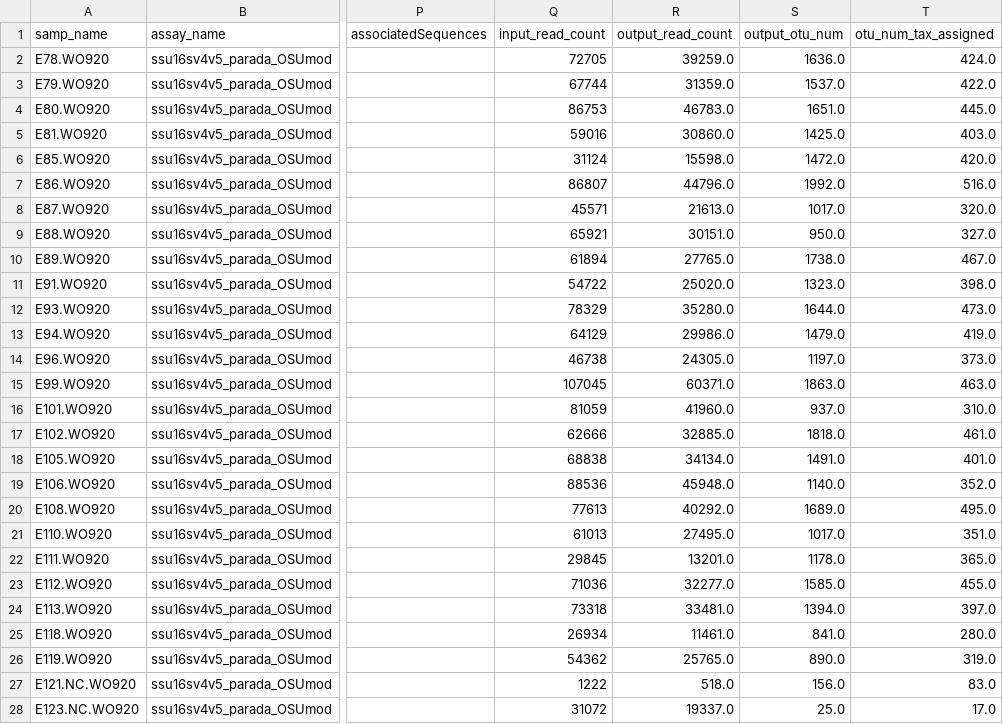
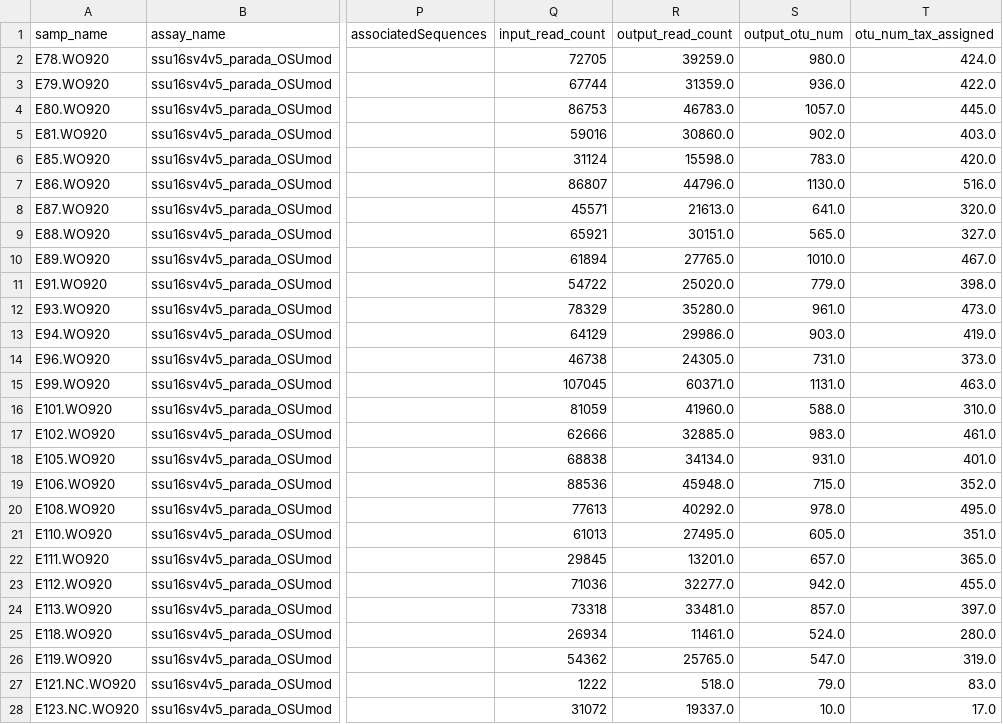
Before and after one commit to NOAA-PMEL/FAIRe-Mapping, a CSV file: runs/osu894/data/osu894_faire.csv, drawn as a sheet; only a part is shown, gaps mark what is left out; the diff covers the shown part only; the diff names each change by its address in the sheet, - before the commit and + after, or states it on an @@ line.

```diff
--- a/runs/osu894/data/osu894_faire.csv
+++ b/runs/osu894/data/osu894_faire.csv
-S2 (output_otu_num): 1636.0
+S2 (output_otu_num): 980.0
-S3 (output_otu_num): 1537.0
+S3 (output_otu_num): 936.0
-S4 (output_otu_num): 1651.0
+S4 (output_otu_num): 1057.0
-S5 (output_otu_num): 1425.0
+S5 (output_otu_num): 902.0
-S6 (output_otu_num): 1472.0
+S6 (output_otu_num): 783.0
-S7 (output_otu_num): 1992.0
+S7 (output_otu_num): 1130.0
-S8 (output_otu_num): 1017.0
+S8 (output_otu_num): 641.0
-S9 (output_otu_num): 950.0
+S9 (output_otu_num): 565.0
-S10 (output_otu_num): 1738.0
+S10 (output_otu_num): 1010.0
-S11 (output_otu_num): 1323.0
+S11 (output_otu_num): 779.0
-S12 (output_otu_num): 1644.0
+S12 (output_otu_num): 961.0
-S13 (output_otu_num): 1479.0
+S13 (output_otu_num): 903.0
-S14 (output_otu_num): 1197.0
+S14 (output_otu_num): 731.0
-S15 (output_otu_num): 1863.0
+S15 (output_otu_num): 1131.0
-S16 (output_otu_num): 937.0
+S16 (output_otu_num): 588.0
-S17 (output_otu_num): 1818.0
+S17 (output_otu_num): 983.0
-S18 (output_otu_num): 1491.0
+S18 (output_otu_num): 931.0
-S19 (output_otu_num): 1140.0
+S19 (output_otu_num): 715.0
-S20 (output_otu_num): 1689.0
+S20 (output_otu_num): 978.0
-S21 (output_otu_num): 1017.0
+S21 (output_otu_num): 605.0
-S22 (output_otu_num): 1178.0
+S22 (output_otu_num): 657.0
-S23 (output_otu_num): 1585.0
+S23 (output_otu_num): 942.0
-S24 (output_otu_num): 1394.0
+S24 (output_otu_num): 857.0
-S25 (output_otu_num): 841.0
+S25 (output_otu_num): 524.0
-S26 (output_otu_num): 890.0
+S26 (output_otu_num): 547.0
-S27 (output_otu_num): 156.0
+S27 (output_otu_num): 79.0
-S28 (output_otu_num): 25.0
+S28 (output_otu_num): 10.0
```
Also changed, not shown: 113 edited cells elsewhere in this file, runs/osu1034/data/osu1034_faire.csv, runs/osu1037/data/osu1037_faire.csv, 14 other files.
